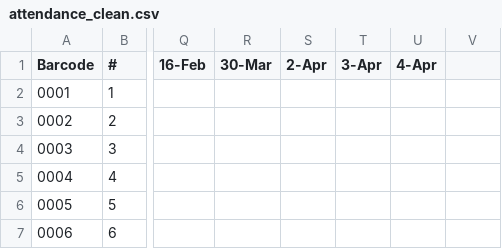
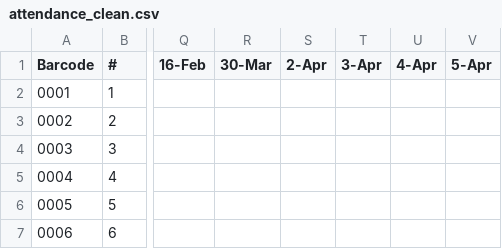
Before and after one commit to Thoko654/Attendance-Register-, a CSV file: data/attendance_clean.csv, drawn as a sheet; only a part is shown, gaps mark what is left out; the diff names each change by its address in the sheet, - before the commit and + after, or states it on an @@ line.

Commit message:
Update data/attendance_clean.csv

```diff
--- a/data/attendance_clean.csv
+++ b/data/attendance_clean.csv
-V1: (empty)
+V1: 5-Apr
```
